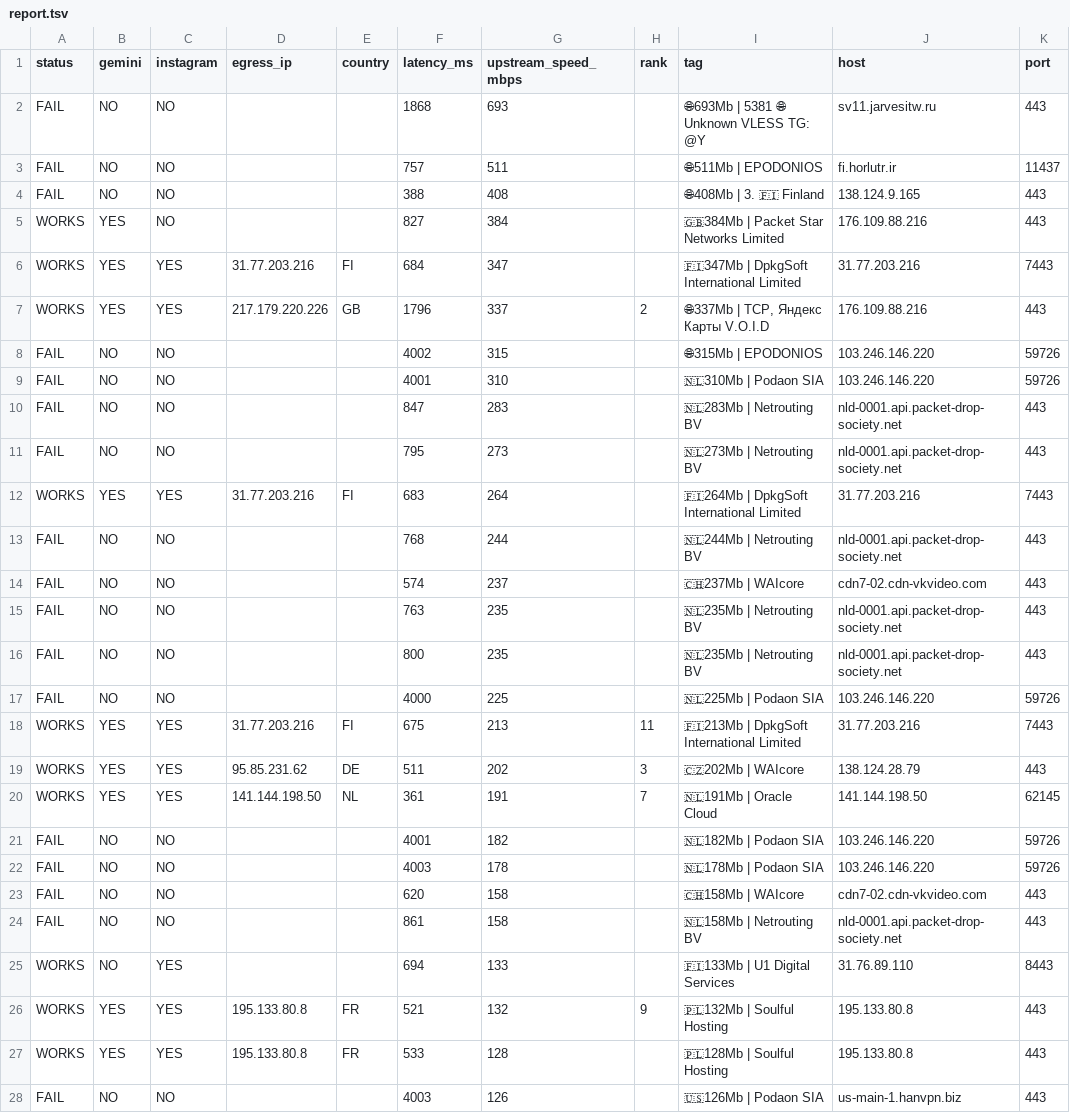
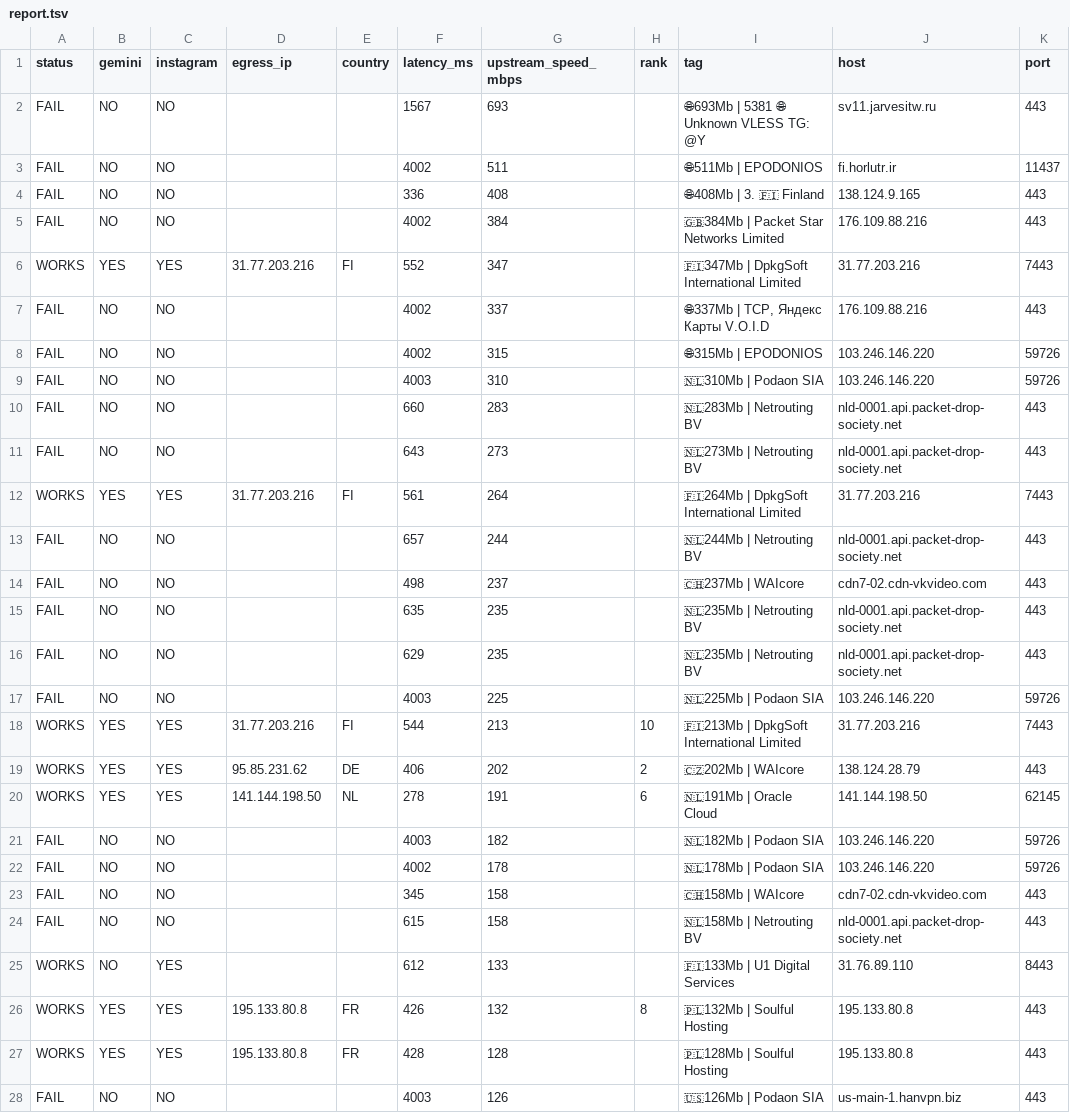
Before and after one commit to StarLordKarma/v2rayn-auto-subscription, a TSV file: report.tsv, drawn as a sheet; only a part is shown; the diff covers the shown part only.

```diff
--- a/report.tsv
+++ b/report.tsv
@@ -1,28 +1,28 @@
 status	gemini	instagram	egress_ip	country	latency_ms	upstream_speed_mbps	rank	tag	host	port
-FAIL	NO	NO			1868	693		🌐693Mb | 5381  🌐 Unknown  VLESS  TG: @Y	sv11.jarvesitw.ru	443
-FAIL	NO	NO			757	511		🌐511Mb | EPODONIOS	fi.horlutr.ir	11437
-FAIL	NO	NO			388	408		🌐408Mb | 3. 🇫🇮 Finland	138.124.9.165	443
-WORKS	YES	NO			827	384		🇬🇧384Mb | Packet Star Networks Limited	176.109.88.216	443
-WORKS	YES	YES	31.77.203.216	FI	684	347		🇫🇮347Mb | DpkgSoft International Limited	31.77.203.216	7443
-WORKS	YES	YES	217.179.220.226	GB	1796	337	2	🌐337Mb | TCP, Яндекс Карты V.O.I.D	176.109.88.216	443
+FAIL	NO	NO			1567	693		🌐693Mb | 5381  🌐 Unknown  VLESS  TG: @Y	sv11.jarvesitw.ru	443
+FAIL	NO	NO			4002	511		🌐511Mb | EPODONIOS	fi.horlutr.ir	11437
+FAIL	NO	NO			336	408		🌐408Mb | 3. 🇫🇮 Finland	138.124.9.165	443
+FAIL	NO	NO			4002	384		🇬🇧384Mb | Packet Star Networks Limited	176.109.88.216	443
+WORKS	YES	YES	31.77.203.216	FI	552	347		🇫🇮347Mb | DpkgSoft International Limited	31.77.203.216	7443
+FAIL	NO	NO			4002	337		🌐337Mb | TCP, Яндекс Карты V.O.I.D	176.109.88.216	443
 FAIL	NO	NO			4002	315		🌐315Mb | EPODONIOS	103.246.146.220	59726
-FAIL	NO	NO			4001	310		🇳🇱310Mb | Podaon SIA	103.246.146.220	59726
-FAIL	NO	NO			847	283		🇳🇱283Mb | Netrouting BV	nld-0001.api.packet-drop-society.net	443
-FAIL	NO	NO			795	273		🇳🇱273Mb | Netrouting BV	nld-0001.api.packet-drop-society.net	443
-WORKS	YES	YES	31.77.203.216	FI	683	264		🇫🇮264Mb | DpkgSoft International Limited	31.77.203.216	7443
-FAIL	NO	NO			768	244		🇳🇱244Mb | Netrouting BV	nld-0001.api.packet-drop-society.net	443
-FAIL	NO	NO			574	237		🇨🇭237Mb | WAIcore	cdn7-02.cdn-vkvideo.com	443
-FAIL	NO	NO			763	235		🇳🇱235Mb | Netrouting BV	nld-0001.api.packet-drop-society.net	443
-FAIL	NO	NO			800	235		🇳🇱235Mb | Netrouting BV	nld-0001.api.packet-drop-society.net	443
-FAIL	NO	NO			4000	225		🇳🇱225Mb | Podaon SIA	103.246.146.220	59726
-WORKS	YES	YES	31.77.203.216	FI	675	213	11	🇫🇮213Mb | DpkgSoft International Limited	31.77.203.216	7443
-WORKS	YES	YES	95.85.231.62	DE	511	202	3	🇨🇿202Mb | WAIcore	138.124.28.79	443
-WORKS	YES	YES	141.144.198.50	NL	361	191	7	🇳🇱191Mb | Oracle Cloud	141.144.198.50	62145
-FAIL	NO	NO			4001	182		🇳🇱182Mb | Podaon SIA	103.246.146.220	59726
-FAIL	NO	NO			4003	178		🇳🇱178Mb | Podaon SIA	103.246.146.220	59726
-FAIL	NO	NO			620	158		🇨🇭158Mb | WAIcore	cdn7-02.cdn-vkvideo.com	443
-FAIL	NO	NO			861	158		🇳🇱158Mb | Netrouting BV	nld-0001.api.packet-drop-society.net	443
-WORKS	NO	YES			694	133		🇫🇮133Mb | U1 Digital Services	31.76.89.110	8443
-WORKS	YES	YES	195.133.80.8	FR	521	132	9	🇵🇱132Mb | Soulful Hosting	195.133.80.8	443
-WORKS	YES	YES	195.133.80.8	FR	533	128		🇵🇱128Mb | Soulful Hosting	195.133.80.8	443
+FAIL	NO	NO			4003	310		🇳🇱310Mb | Podaon SIA	103.246.146.220	59726
+FAIL	NO	NO			660	283		🇳🇱283Mb | Netrouting BV	nld-0001.api.packet-drop-society.net	443
+FAIL	NO	NO			643	273		🇳🇱273Mb | Netrouting BV	nld-0001.api.packet-drop-society.net	443
+WORKS	YES	YES	31.77.203.216	FI	561	264		🇫🇮264Mb | DpkgSoft International Limited	31.77.203.216	7443
+FAIL	NO	NO			657	244		🇳🇱244Mb | Netrouting BV	nld-0001.api.packet-drop-society.net	443
+FAIL	NO	NO			498	237		🇨🇭237Mb | WAIcore	cdn7-02.cdn-vkvideo.com	443
+FAIL	NO	NO			635	235		🇳🇱235Mb | Netrouting BV	nld-0001.api.packet-drop-society.net	443
+FAIL	NO	NO			629	235		🇳🇱235Mb | Netrouting BV	nld-0001.api.packet-drop-society.net	443
+FAIL	NO	NO			4003	225		🇳🇱225Mb | Podaon SIA	103.246.146.220	59726
+WORKS	YES	YES	31.77.203.216	FI	544	213	10	🇫🇮213Mb | DpkgSoft International Limited	31.77.203.216	7443
+WORKS	YES	YES	95.85.231.62	DE	406	202	2	🇨🇿202Mb | WAIcore	138.124.28.79	443
+WORKS	YES	YES	141.144.198.50	NL	278	191	6	🇳🇱191Mb | Oracle Cloud	141.144.198.50	62145
+FAIL	NO	NO			4003	182		🇳🇱182Mb | Podaon SIA	103.246.146.220	59726
+FAIL	NO	NO			4002	178		🇳🇱178Mb | Podaon SIA	103.246.146.220	59726
+FAIL	NO	NO			345	158		🇨🇭158Mb | WAIcore	cdn7-02.cdn-vkvideo.com	443
+FAIL	NO	NO			615	158		🇳🇱158Mb | Netrouting BV	nld-0001.api.packet-drop-society.net	443
+WORKS	NO	YES			612	133		🇫🇮133Mb | U1 Digital Services	31.76.89.110	8443
+WORKS	YES	YES	195.133.80.8	FR	426	132	8	🇵🇱132Mb | Soulful Hosting	195.133.80.8	443
+WORKS	YES	YES	195.133.80.8	FR	428	128		🇵🇱128Mb | Soulful Hosting	195.133.80.8	443
 FAIL	NO	NO			4003	126		🇺🇸126Mb | Podaon SIA	us-main-1.hanvpn.biz	443
```
Also changed, not shown: 51 edited cells elsewhere in this file, 2 other files.
